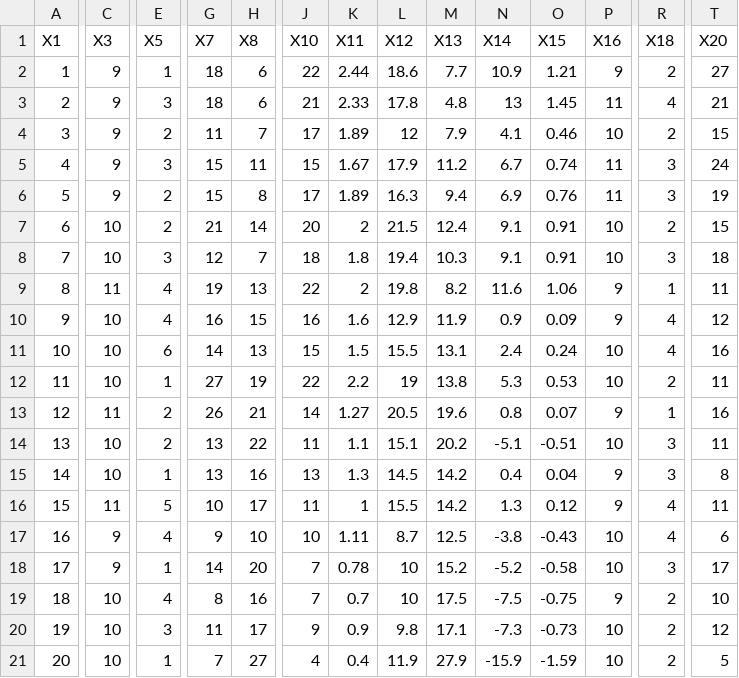
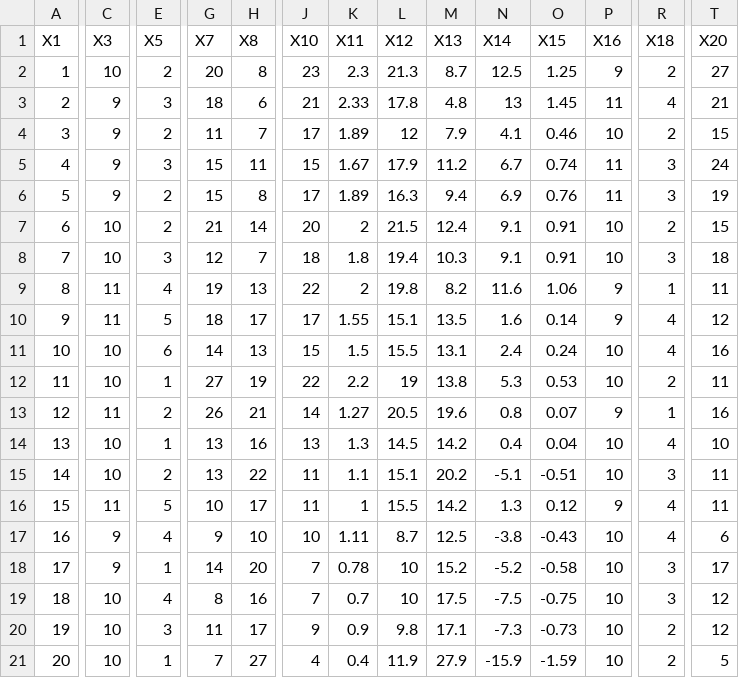
Before and after one commit to Bustami/fpl_team_strength_data, a CSV file: pl_team_performance_raw_data.csv, drawn as a sheet; only a part is shown, gaps mark what is left out; removed rows and columns are numbered as before the commit, all else as after; rows hold the shown columns only; the diff covers the shown part only; the diff names each change by its address in the sheet, - before the commit and + after, or states it on an @@ line.

```diff
--- a/pl_team_performance_raw_data.csv
+++ b/pl_team_performance_raw_data.csv
-C2 (X3): 9
+C2 (X3): 10
-E2 (X5): 1
+E2 (X5): 2
-G2 (X7): 18
+G2 (X7): 20
-H2 (X8): 6
+H2 (X8): 8
-J2 (X10): 22
+J2 (X10): 23
-K2 (X11): 2.44
+K2 (X11): 2.3
-L2 (X12): 18.6
+L2 (X12): 21.3
-M2 (X13): 7.7
+M2 (X13): 8.7
-N2 (X14): 10.9
+N2 (X14): 12.5
-O2 (X15): 1.21
+O2 (X15): 1.25
-C10 (X3): 10
+C10 (X3): 11
-E10 (X5): 4
+E10 (X5): 5
-G10 (X7): 16
+G10 (X7): 18
-H10 (X8): 15
+H10 (X8): 17
-J10 (X10): 16
+J10 (X10): 17
-K10 (X11): 1.6
+K10 (X11): 1.55
-L10 (X12): 12.9
+L10 (X12): 15.1
-M10 (X13): 11.9
+M10 (X13): 13.5
-N10 (X14): 0.9
+N10 (X14): 1.6
-O10 (X15): 0.09
+O10 (X15): 0.14
+row 14: 13 | 10 | 1 | 13 | 16 | 13 | 1.3 | 14.5 | 14.2 | 0.4 | 0.04 | 10 | 4 | 10
-A15 (X1): 13
+A15 (X1): 14
-row 15: 14 | 10 | 1 | 13 | 16 | 13 | 1.3 | 14.5 | 14.2 | 0.4 | 0.04 | 9 | 3 | 8
-P19 (X16): 9
+P19 (X16): 10
-R19 (X18): 2
+R19 (X18): 3
-T19 (X20): 10
+T19 (X20): 12
```
Also changed, not shown: 7 edited cells elsewhere in this file, pl_pending_games.csv.
